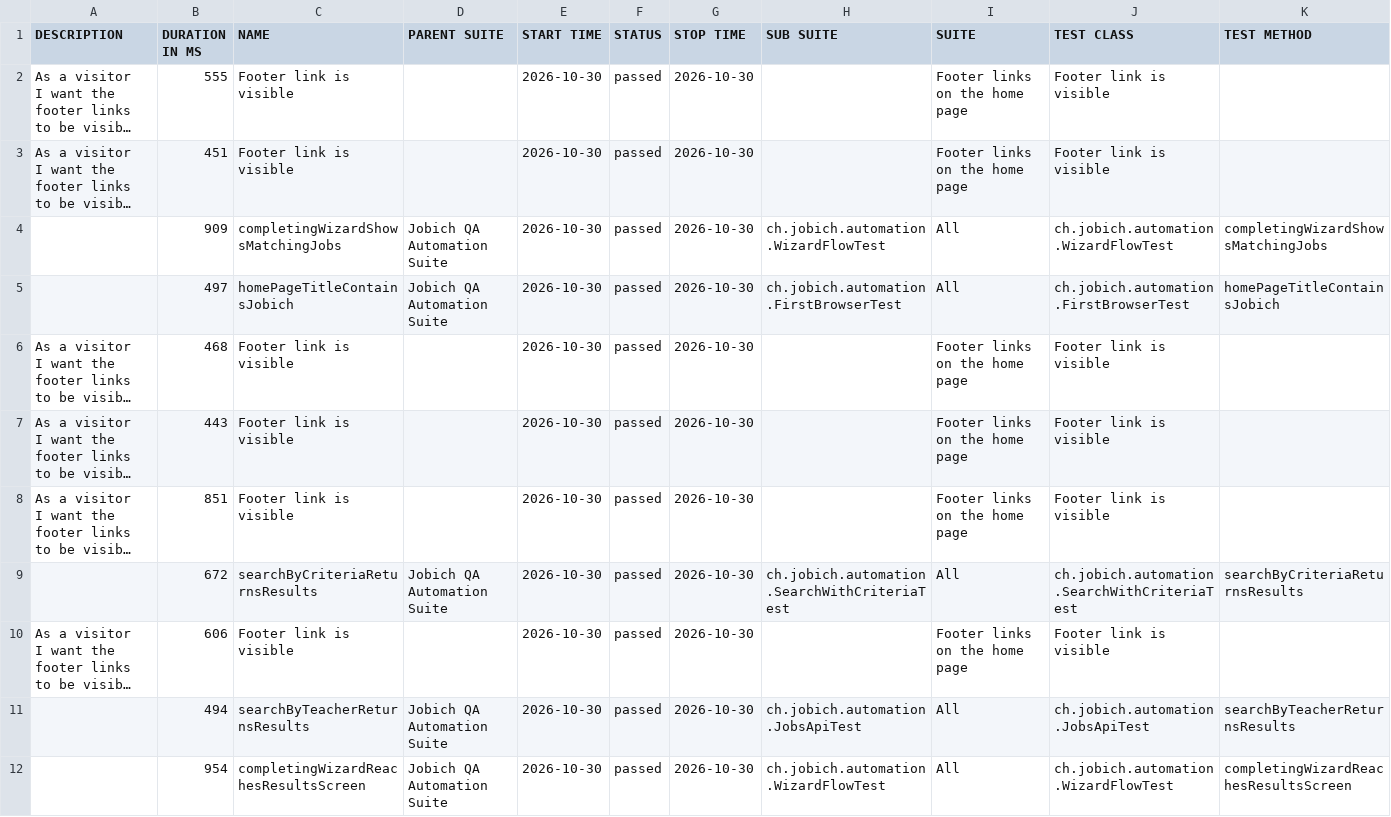
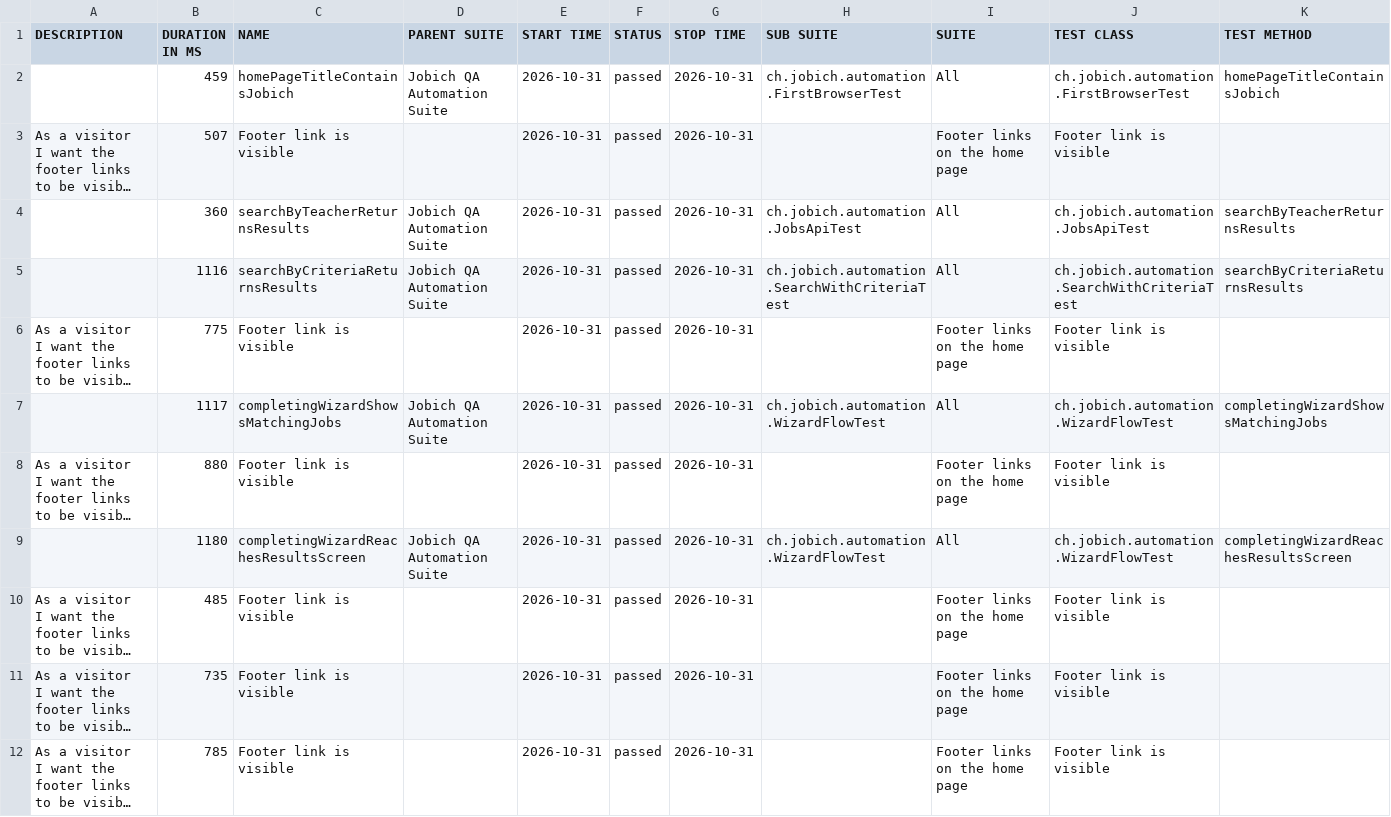
Before and after one commit to aazinchenko/jobich-automation, a CSV file: data/suites.csv, drawn as a sheet; long unchanged cells end in …; removed rows and columns are numbered as before the commit, all else as after; the diff names each change by its address in the sheet, - before the commit and + after, or states it on an @@ line.

```diff
--- a/data/suites.csv
+++ b/data/suites.csv
+row 2:  | 459 | homePageTitleContainsJobich | Jobich QA Automation Suite | 2026-10-31 | passed | 2026-10-31 | ch.jobich.automation.FirstBrowserTest | All | ch.jobich.automation.FirstBrowserTest | homePageTitleContainsJobich
-B3 (DURATION IN MS): 555
+B3 (DURATION IN MS): 507
-E3 (START TIME): 2026-10-30
+E3 (START TIME): 2026-10-31
-G3 (STOP TIME): 2026-10-30
+G3 (STOP TIME): 2026-10-31
+row 4:  | 360 | searchByTeacherReturnsResults | Jobich QA Automation Suite | 2026-10-31 | passed | 2026-10-31 | ch.jobich.automation.JobsApiTest | All | ch.jobich.automation.JobsApiTest | searchByTeacherReturnsResults
+row 5:  | 1116 | searchByCriteriaReturnsResults | Jobich QA Automation Suite | 2026-10-31 | passed | 2026-10-31 | ch.jobich.automation.SearchWithCriteriaTest | All | ch.jobich.automation.SearchWithCriteriaTest | searchByCriteriaReturnsResults
-B6 (DURATION IN MS): 451
+B6 (DURATION IN MS): 775
-E6:E7 (START TIME): 2026-10-30
+E6:E7 (START TIME): 2026-10-31
-G6:G7 (STOP TIME): 2026-10-30
+G6:G7 (STOP TIME): 2026-10-31
-B7 (DURATION IN MS): 909
+B7 (DURATION IN MS): 1117
-row 5:  | 497 | homePageTitleContainsJobich | Jobich QA Automation Suite | 2026-10-30 | passed | 2026-10-30 | ch.jobich.automation.FirstBrowserTest | All | ch.jobich.automation.FirstBrowserTest | homePageTitleContainsJobich
-B8 (DURATION IN MS): 468
+B8 (DURATION IN MS): 880
-E8 (START TIME): 2026-10-30
+E8 (START TIME): 2026-10-31
-G8 (STOP TIME): 2026-10-30
+G8 (STOP TIME): 2026-10-31
+row 9:  | 1180 | completingWizardReachesResultsScreen | Jobich QA Automation Suite | 2026-10-31 | passed | 2026-10-31 | ch.jobich.automation.WizardFlowTest | All | ch.jobich.automation.WizardFlowTest | completingWizardReachesResultsScreen
-B10 (DURATION IN MS): 443
+B10 (DURATION IN MS): 485
-E10:E11 (START TIME): 2026-10-30
+E10:E11 (START TIME): 2026-10-31
-G10:G11 (STOP TIME): 2026-10-30
+G10:G11 (STOP TIME): 2026-10-31
-B11 (DURATION IN MS): 851
+B11 (DURATION IN MS): 735
-row 9:  | 672 | searchByCriteriaReturnsResults | Jobich QA Automation Suite | 2026-10-30 | passed | 2026-10-30 | ch.jobich.automation.SearchWithCriteriaTest | All | ch.jobich.automation.SearchWithCriteriaTest | searchByCriteriaReturnsResults
-B12 (DURATION IN MS): 606
+B12 (DURATION IN MS): 785
-E12 (START TIME): 2026-10-30
+E12 (START TIME): 2026-10-31
-G12 (STOP TIME): 2026-10-30
+G12 (STOP TIME): 2026-10-31
-row 11:  | 494 | searchByTeacherReturnsResults | Jobich QA Automation Suite | 2026-10-30 | passed | 2026-10-30 | ch.jobich.automation.JobsApiTest | All | ch.jobich.automation.JobsApiTest | searchByTeacherReturnsResults
-row 12:  | 954 | completingWizardReachesResultsScreen | Jobich QA Automation Suite | 2026-10-30 | passed | 2026-10-30 | ch.jobich.automation.WizardFlowTest | All | ch.jobich.automation.WizardFlowTest | completingWizardReachesResultsScreen
```
Also changed, not shown: 39 other files.
